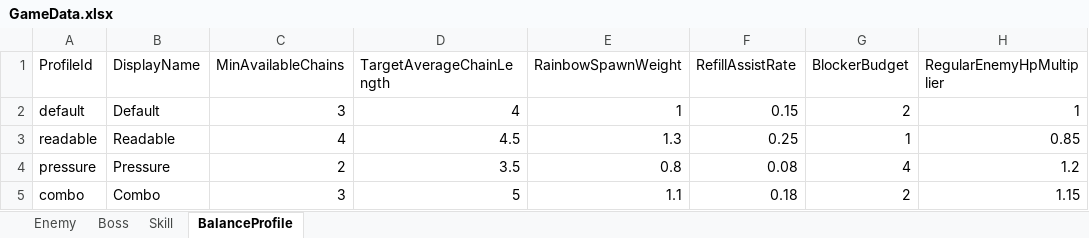
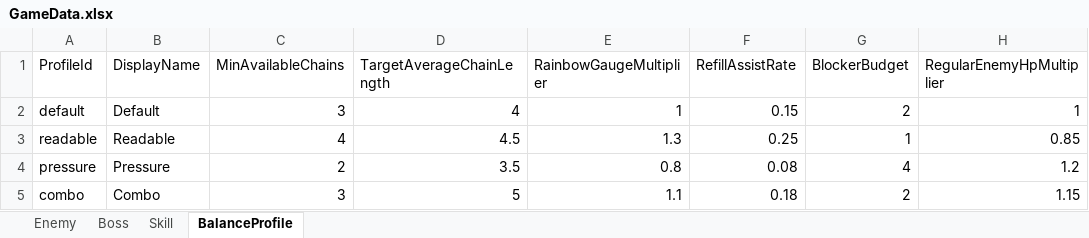
Before and after one commit to junwoo1206112/poco, an Excel workbook: Assets/PokoPuzzle/Data/Excel/GameData.xlsx, sheet BalanceProfile, drawn as a sheet; only a part is shown; values as stored, in another font and other column widths than the file's, no borders; the diff names each change by its address in the sheet, - before the commit and + after, or states it on an @@ line.

```diff
--- a/Assets/PokoPuzzle/Data/Excel/GameData.xlsx (sheet BalanceProfile)
+++ b/Assets/PokoPuzzle/Data/Excel/GameData.xlsx (sheet BalanceProfile)
-E1: RainbowSpawnWeight
+E1: RainbowGaugeMultiplier
```
Also changed, not shown: 23 other files.
